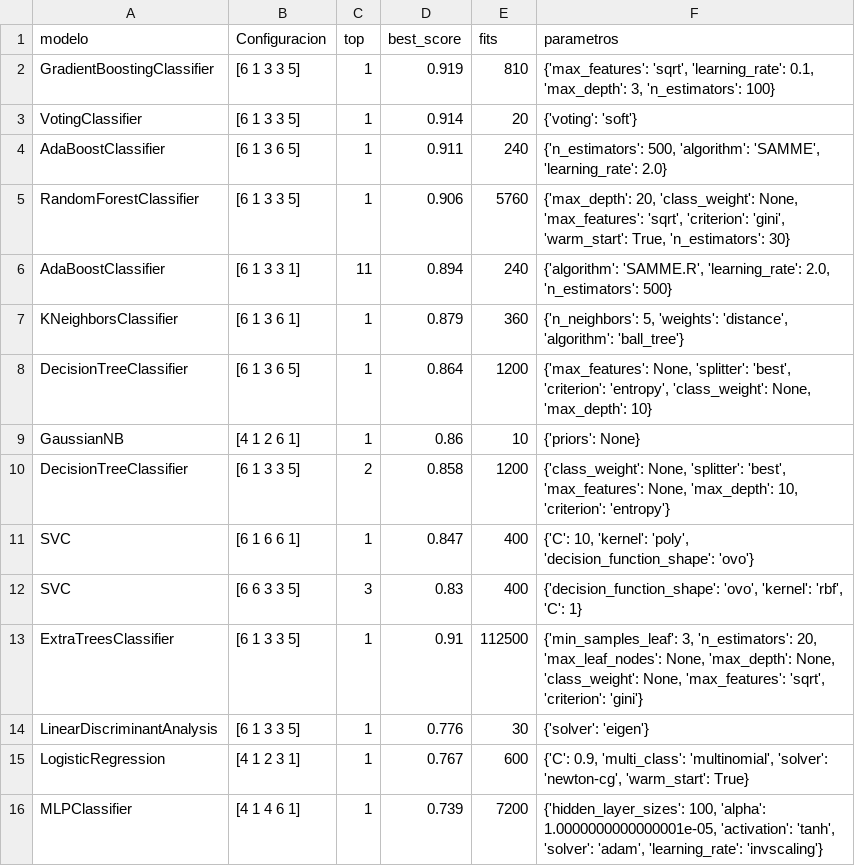
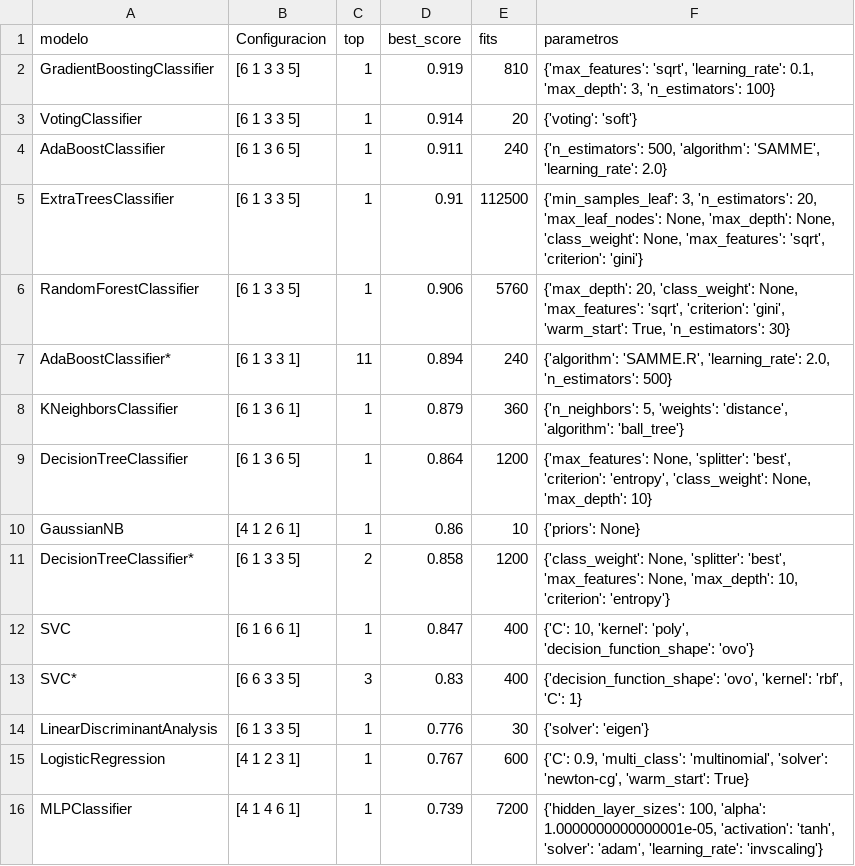
Before and after one commit to ohuarcaya/geneticosRSSI, a CSV file: gridResult/gridSearch results (Parametros)/topGridSearch.csv, drawn as a sheet.

Commit message:
results actualization

```diff
--- a/gridResult/gridSearch results (Parametros)/topGridSearch.csv
+++ b/gridResult/gridSearch results (Parametros)/topGridSearch.csv
@@ -4,4 +4,5 @@ VotingClassifier,[6 1 3 3 5],1,0.914,20,{'voting': 'soft'}
 AdaBoostClassifier,[6 1 3 6 5],1,0.911,240,"{'n_estimators': 500, 'algorithm': 'SAMME', 'learning_rate': 2.0}"
+ExtraTreesClassifier,[6 1 3 3 5],1,0.91,112500,"{'min_samples_leaf': 3, 'n_estimators': 20, 'max_leaf_nodes': None, 'max_depth': None, 'class_weight': None, 'max_features': 'sqrt', 'criterion': 'gini'}"
 RandomForestClassifier,[6 1 3 3 5],1,0.906,5760,"{'max_depth': 20, 'class_weight': None, 'max_features': 'sqrt', 'criterion': 'gini', 'warm_start': True, 'n_estimators': 30}"
-AdaBoostClassifier,[6 1 3 3 1],11,0.894,240,"{'algorithm': 'SAMME.R', 'learning_rate': 2.0, 'n_estimators': 500}"
+AdaBoostClassifier*,[6 1 3 3 1],11,0.894,240,"{'algorithm': 'SAMME.R', 'learning_rate': 2.0, 'n_estimators': 500}"
 KNeighborsClassifier,[6 1 3 6 1],1,0.879,360,"{'n_neighbors': 5, 'weights': 'distance', 'algorithm': 'ball_tree'}"
@@ -9,6 +10,5 @@ DecisionTreeClassifier,[6 1 3 6 5],1,0.864,1200,"{'max_features': None, 'splitte
 GaussianNB,[4 1 2 6 1],1,0.86,10,{'priors': None}
-DecisionTreeClassifier,[6 1 3 3 5],2,0.858,1200,"{'class_weight': None, 'splitter': 'best', 'max_features': None, 'max_depth': 10, 'criterion': 'entropy'}"
+DecisionTreeClassifier*,[6 1 3 3 5],2,0.858,1200,"{'class_weight': None, 'splitter': 'best', 'max_features': None, 'max_depth': 10, 'criterion': 'entropy'}"
 SVC,[6 1 6 6 1],1,0.847,400,"{'C': 10, 'kernel': 'poly', 'decision_function_shape': 'ovo'}"
-SVC,[6 6 3 3 5],3,0.83,400,"{'decision_function_shape': 'ovo', 'kernel': 'rbf', 'C': 1}"
-ExtraTreesClassifier,[6 1 3 3 5],1,0.91,112500,"{'min_samples_leaf': 3, 'n_estimators': 20, 'max_leaf_nodes': None, 'max_depth': None, 'class_weight': None, 'max_features': 'sqrt', 'criterion': 'gini'}"
+SVC*,[6 6 3 3 5],3,0.83,400,"{'decision_function_shape': 'ovo', 'kernel': 'rbf', 'C': 1}"
 LinearDiscriminantAnalysis,[6 1 3 3 5],1,0.776,30,{'solver': 'eigen'}
```
Also changed, not shown: 1 other file.
